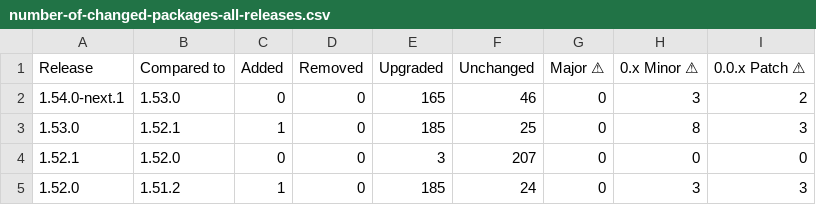
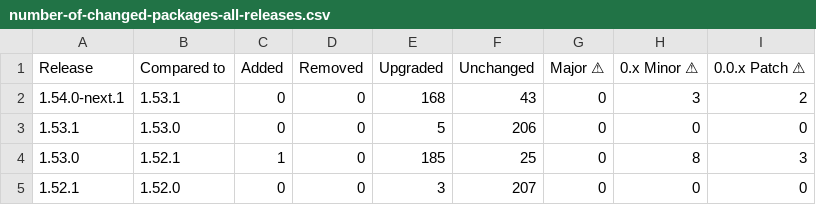
Before and after one commit to christoph-jerolimov/backstage-changelogs, a CSV file: tables/number-of-changed-packages-all-releases.csv, drawn as a sheet; only a part is shown; the shorter side is filled out with more unchanged rows; the diff names each change by its address in the sheet, - before the commit and + after, or states it on an @@ line.

```diff
--- a/tables/number-of-changed-packages-all-releases.csv
+++ b/tables/number-of-changed-packages-all-releases.csv
-B2 (Compared to): 1.53.0
+B2 (Compared to): 1.53.1
-E2 (Upgraded): 165
+E2 (Upgraded): 168
-F2 (Unchanged): 46
+F2 (Unchanged): 43
+row 3: 1.53.1 | 1.53.0 | 0 | 0 | 5 | 206 | 0 | 0 | 0
```
Also changed, not shown: tables/number-of-changed-packages-all-minor-releases.csv, tables/package-versions-all-minor-releases.csv, 20 other files.
